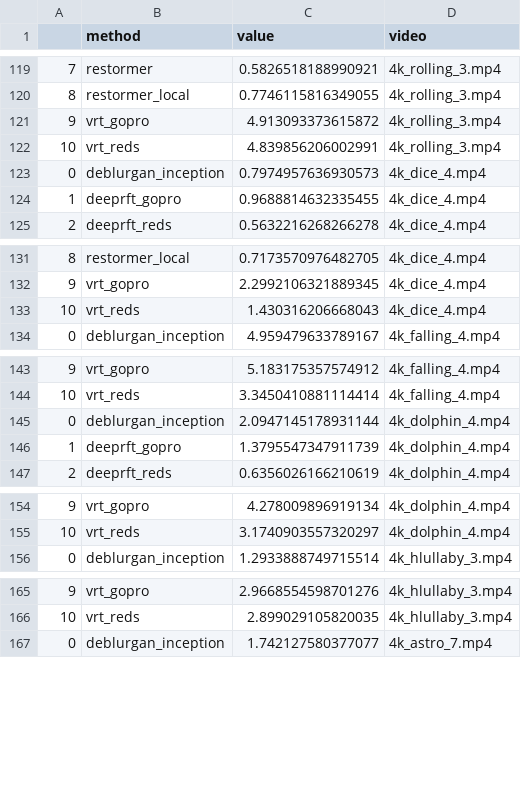
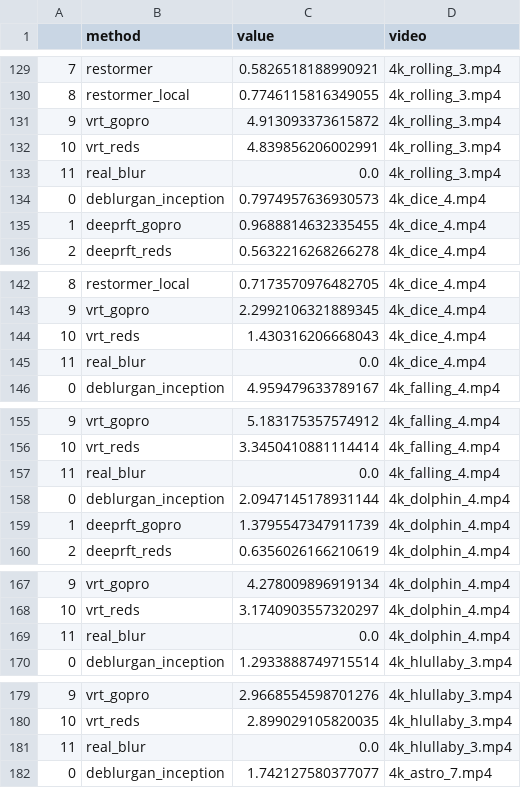
Before and after one commit to illaitar/based, a CSV file: subj_based.csv, drawn as a sheet; only a part is shown, gaps mark what is left out; the diff covers the shown part only; the diff names each change by its address in the sheet, - before the commit and + after, or states it on an @@ line.

Commit message:
Add 'real_blur.png' for based dataset

```diff
--- a/subj_based.csv
+++ b/subj_based.csv
+row 133: 11 | real_blur | 0.0 | 4k_rolling_3.mp4
+row 145: 11 | real_blur | 0.0 | 4k_dice_4.mp4
+row 157: 11 | real_blur | 0.0 | 4k_falling_4.mp4
+row 169: 11 | real_blur | 0.0 | 4k_dolphin_4.mp4
+row 181: 11 | real_blur | 0.0 | 4k_hlullaby_3.mp4
```
Also changed, not shown: 15 added rows elsewhere in this file, 22 other files.
